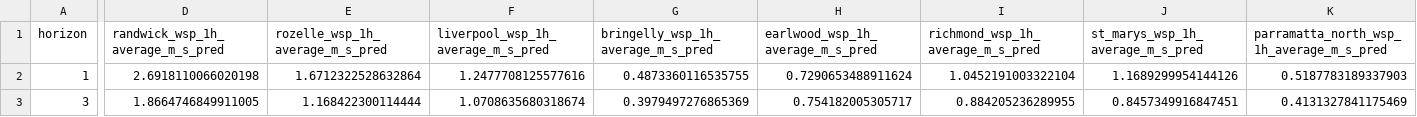
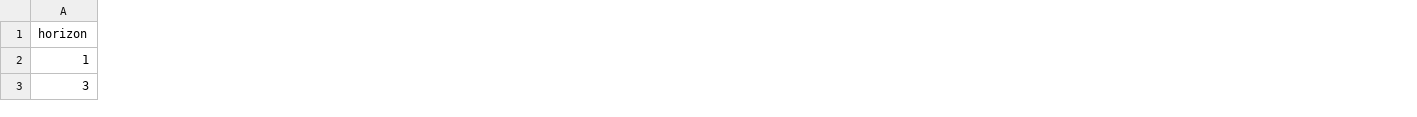
Before and after one commit to HarishLokhanta/Sydney-AQI-Forecasting-ML-project, a CSV file: reports/aqi_forecast_all.csv, drawn as a sheet; only a part is shown, gaps mark what is left out; the diff covers the shown part only; the diff names each change by its address in the sheet, - before the commit and + after, or states it on an @@ line.

```diff
--- a/reports/aqi_forecast_all.csv
+++ b/reports/aqi_forecast_all.csv
-column D (randwick_wsp_1h_average_m_s_pred), rows 2-3: 2.6918110066020198 | 1.8664746849911005
-column E (rozelle_wsp_1h_average_m_s_pred), rows 2-3: 1.6712322528632864 | 1.168422300114444
-column F, rows 1-3: liverpool_wsp_1h_average_m_s_pred | 1.2477708125577616 | 1.0708635680318674
-column G, rows 1-3: bringelly_wsp_1h_average_m_s_pred | 0.4873360116535755 | 0.3979497276865369
-column H (earlwood_wsp_1h_average_m_s_pred), rows 2-3: 0.7290653488911624 | 0.754182005305717
-column I (richmond_wsp_1h_average_m_s_pred), rows 2-3: 1.0452191003322104 | 0.884205236289955
-column J (st_marys_wsp_1h_average_m_s_pred), rows 2-3: 1.1689299954144126 | 0.8457349916847451
-column K, rows 1-3: parramatta_north_wsp_1h_average_m_s_pred | 0.5187783189337903 | 0.4131327841175469
```
Also changed, not shown: 25 removed columns and 14 edited cells elsewhere in this file, reports/metrics_meteo_rf.csv, 12 other files.
